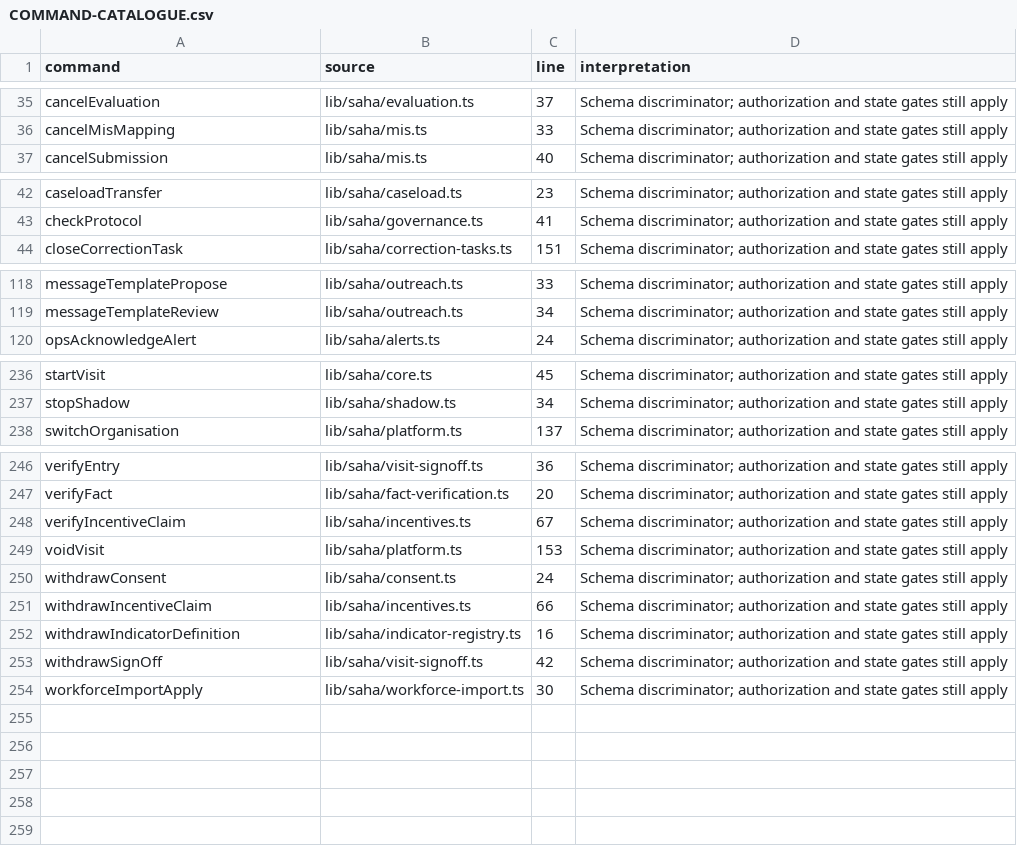
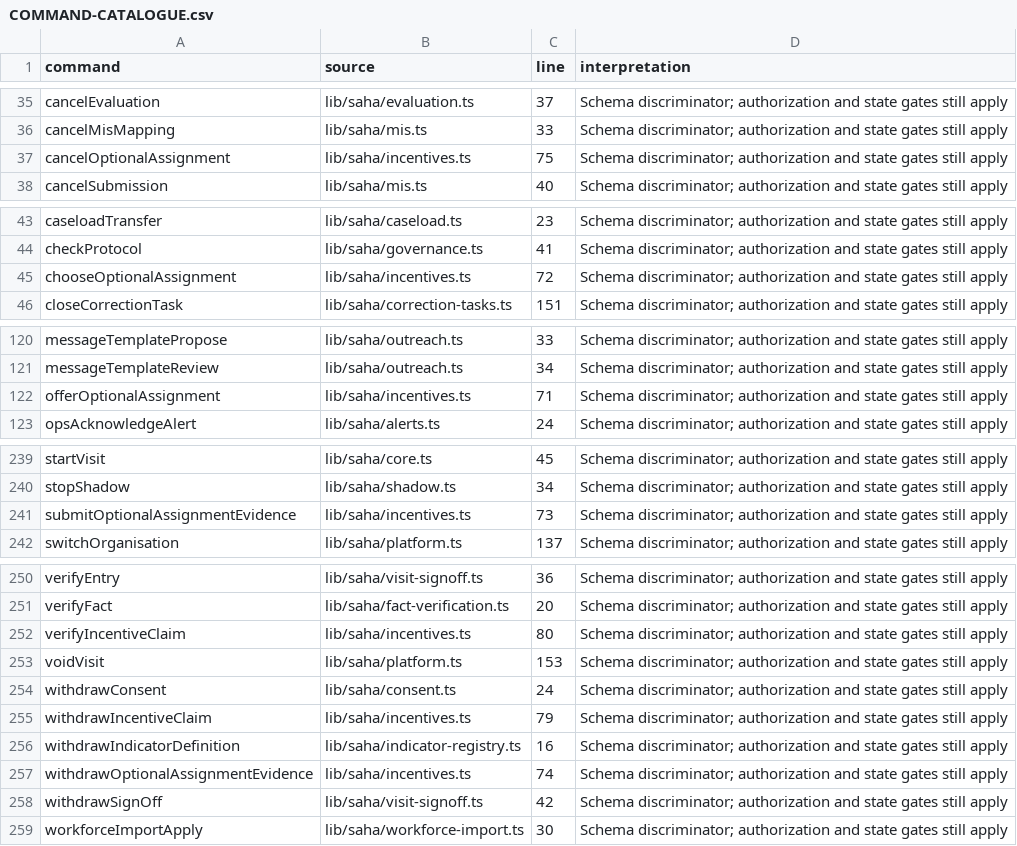
Before and after one commit to nakul175/saha-health, a CSV file: docs/current/COMMAND-CATALOGUE.csv, drawn as a sheet; only a part is shown, gaps mark what is left out; the diff covers the shown part only.

```diff
--- a/docs/current/COMMAND-CATALOGUE.csv
+++ b/docs/current/COMMAND-CATALOGUE.csv
@@ -36,2 +36,3 @@ cancelEvaluation,lib/saha/evaluation.ts,37,Schema discriminator; authorization a
 cancelMisMapping,lib/saha/mis.ts,33,Schema discriminator; authorization and state gates still apply
+cancelOptionalAssignment,lib/saha/incentives.ts,75,Schema discriminator; authorization and state gates still apply
 cancelSubmission,lib/saha/mis.ts,40,Schema discriminator; authorization and state gates still apply
@@ -43,2 +44,3 @@ caseloadTransfer,lib/saha/caseload.ts,23,Schema discriminator; authorization and
 checkProtocol,lib/saha/governance.ts,41,Schema discriminator; authorization and state gates still apply
+chooseOptionalAssignment,lib/saha/incentives.ts,72,Schema discriminator; authorization and state gates still apply
 closeCorrectionTask,lib/saha/correction-tasks.ts,151,Schema discriminator; authorization and state gates still apply
@@ -119,2 +121,3 @@ messageTemplatePropose,lib/saha/outreach.ts,33,Schema discriminator; authorizati
 messageTemplateReview,lib/saha/outreach.ts,34,Schema discriminator; authorization and state gates still apply
+offerOptionalAssignment,lib/saha/incentives.ts,71,Schema discriminator; authorization and state gates still apply
 opsAcknowledgeAlert,lib/saha/alerts.ts,24,Schema discriminator; authorization and state gates still apply
@@ -237,2 +240,3 @@ startVisit,lib/saha/core.ts,45,Schema discriminator; authorization and state gat
 stopShadow,lib/saha/shadow.ts,34,Schema discriminator; authorization and state gates still apply
+submitOptionalAssignmentEvidence,lib/saha/incentives.ts,73,Schema discriminator; authorization and state gates still apply
 switchOrganisation,lib/saha/platform.ts,137,Schema discriminator; authorization and state gates still apply
@@ -247,7 +251,8 @@ verifyEntry,lib/saha/visit-signoff.ts,36,Schema discriminator; authorization and
 verifyFact,lib/saha/fact-verification.ts,20,Schema discriminator; authorization and state gates still apply
-verifyIncentiveClaim,lib/saha/incentives.ts,67,Schema discriminator; authorization and state gates still apply
+verifyIncentiveClaim,lib/saha/incentives.ts,80,Schema discriminator; authorization and state gates still apply
 voidVisit,lib/saha/platform.ts,153,Schema discriminator; authorization and state gates still apply
 withdrawConsent,lib/saha/consent.ts,24,Schema discriminator; authorization and state gates still apply
-withdrawIncentiveClaim,lib/saha/incentives.ts,66,Schema discriminator; authorization and state gates still apply
+withdrawIncentiveClaim,lib/saha/incentives.ts,79,Schema discriminator; authorization and state gates still apply
 withdrawIndicatorDefinition,lib/saha/indicator-registry.ts,16,Schema discriminator; authorization and state gates still apply
+withdrawOptionalAssignmentEvidence,lib/saha/incentives.ts,74,Schema discriminator; authorization and state gates still apply
 withdrawSignOff,lib/saha/visit-signoff.ts,42,Schema discriminator; authorization and state gates still apply
```
Also changed, not shown: 4 edited cells elsewhere in this file, docs/current/TEST-CATALOGUE.csv, requirements/assessment.tsv, 18 other files.
